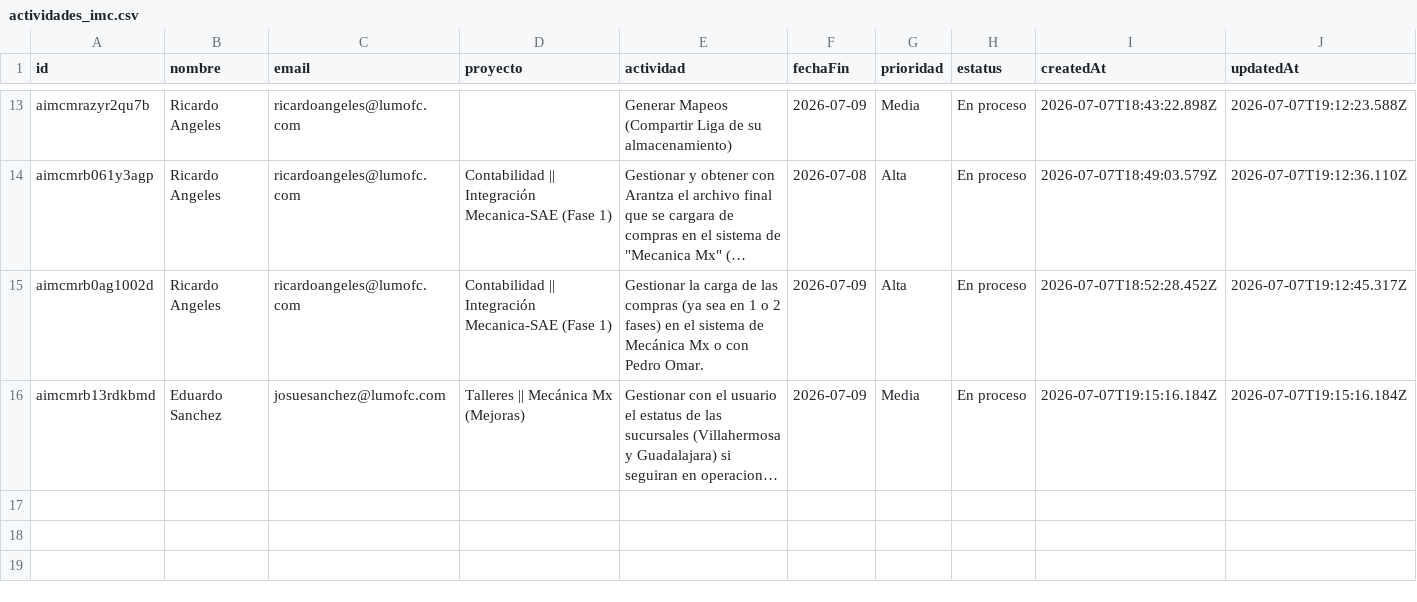
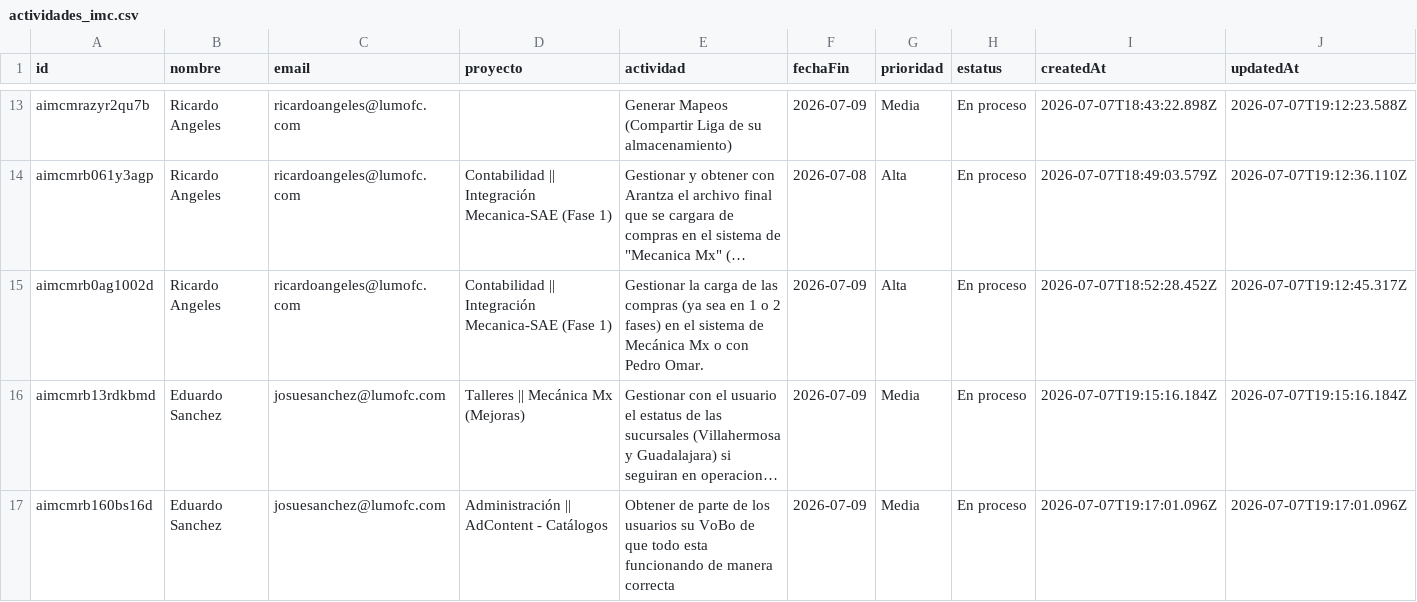
Before and after one commit to DTI-Dashboard/Proyectos, a CSV file: actividades_imc.csv, drawn as a sheet; only a part is shown, gaps mark what is left out; long unchanged cells end in …; the diff names each change by its address in the sheet, - before the commit and + after, or states it on an @@ line.

Commit message:
backup: actividades_imc.csv actualizado desde dashboard

```diff
--- a/actividades_imc.csv
+++ b/actividades_imc.csv
+row 17: aimcmrb160bs16d | Eduardo Sanchez | josuesanchez@lumofc.com | Administración || AdContent - Catálogos | Obtener de parte de los usuarios su VoBo de que todo esta funcionando de manera correcta | 2026-07-09 | Media | En proceso | 2026-07-07T19:17:01.096Z | 2026-07-07T19:17:01.096Z
```
